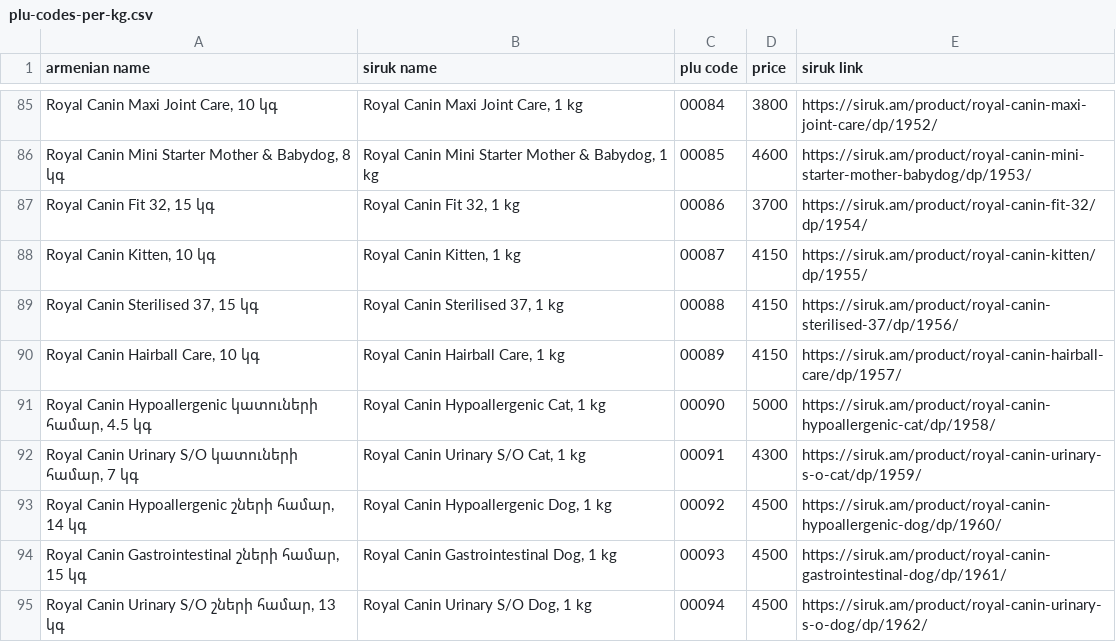
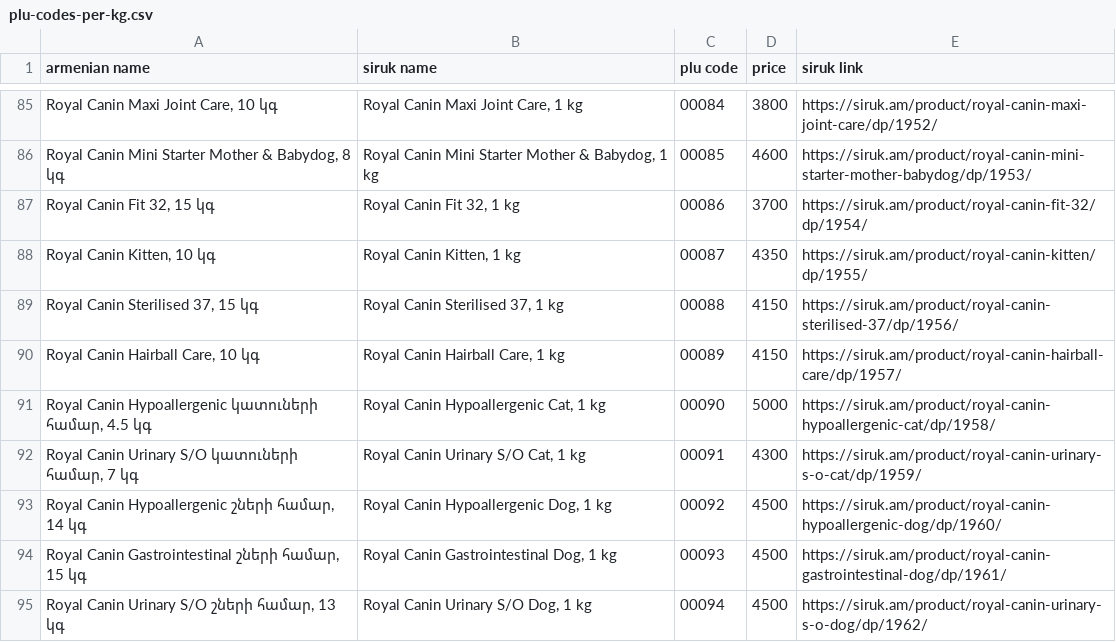
Before and after one commit to EricKhosro/siruk-claude, a CSV file: Scale/plu-codes-per-kg.csv, drawn as a sheet; only a part is shown, gaps mark what is left out; the diff covers the shown part only; the diff names each change by its address in the sheet, - before the commit and + after, or states it on an @@ line.

```diff
--- a/Scale/plu-codes-per-kg.csv
+++ b/Scale/plu-codes-per-kg.csv
-D88 (price): 4150
+D88 (price): 4350
```
Also changed, not shown: 5 added rows and 3 edited cells elsewhere in this file, Scale/scale-codes-per-kg.csv, state/open-items.csv, 44 other files.
